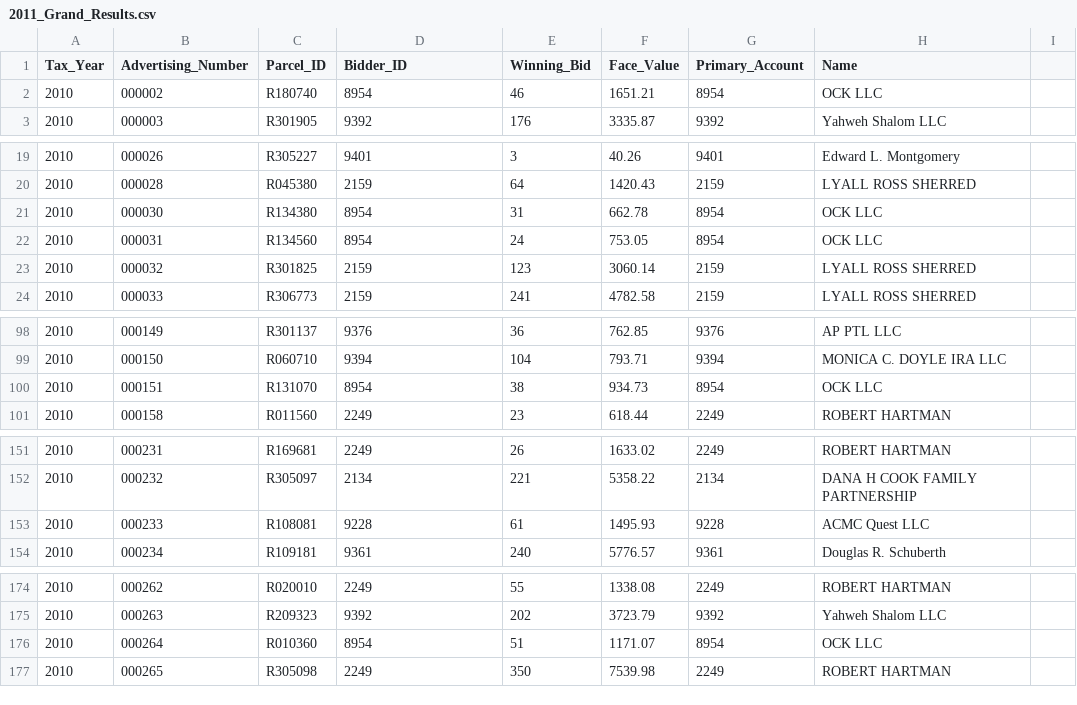
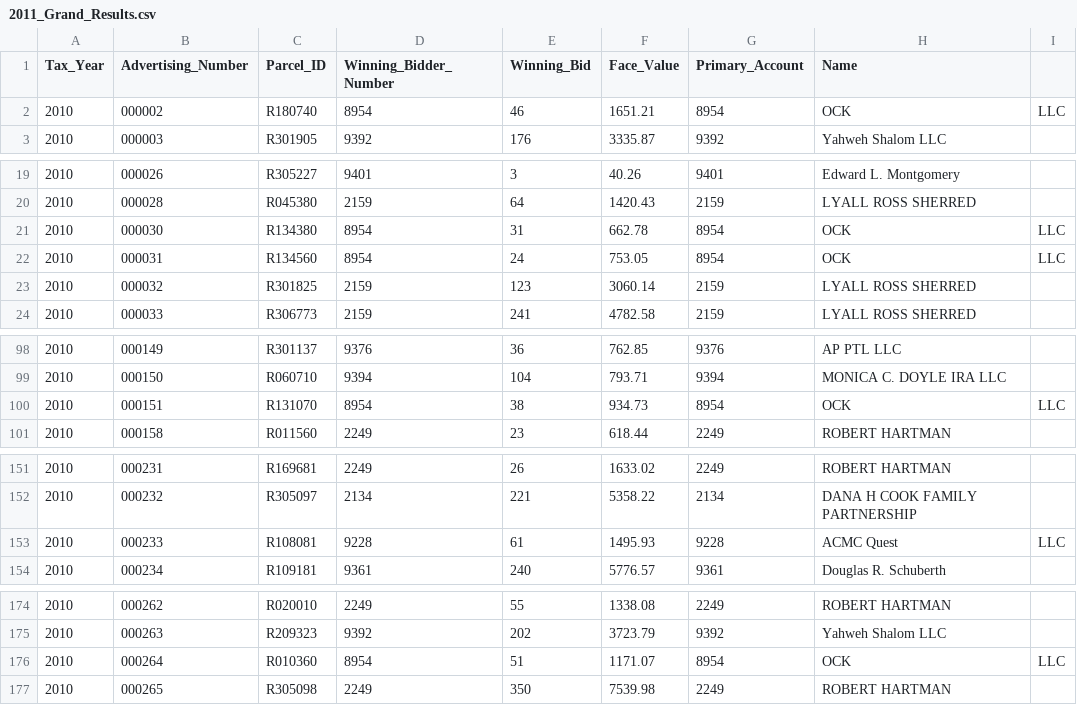
Before and after one commit to Colorado-Realestate-Data/CO-Database, a CSV file: utils/data_tools/grand/taxsale/2011_Grand_Results.csv, drawn as a sheet; only a part is shown, gaps mark what is left out; the diff covers the shown part only.

```diff
--- a/utils/data_tools/grand/taxsale/2011_Grand_Results.csv
+++ b/utils/data_tools/grand/taxsale/2011_Grand_Results.csv
@@ -1,3 +1,3 @@
-Tax_Year,Advertising_Number,Parcel_ID,Bidder_ID,Winning_Bid,Face_Value,Primary_Account,Name
-2010,000002,R180740,8954,46,1651.21,8954,OCK LLC
+Tax_Year,Advertising_Number,Parcel_ID,Winning_Bidder_Number,Winning_Bid,Face_Value,Primary_Account,Name
+2010,000002,R180740,8954,46,1651.21,8954,OCK, LLC
 2010,000003,R301905,9392,176,3335.87,9392,Yahweh Shalom LLC
@@ -20,4 +20,4 @@ Tax_Year,Advertising_Number,Parcel_ID,Bidder_ID,Winning_Bid,Face_Value,Primary_A
 2010,000028,R045380,2159,64,1420.43,2159,LYALL ROSS SHERRED
-2010,000030,R134380,8954,31,662.78,8954,OCK LLC
-2010,000031,R134560,8954,24,753.05,8954,OCK LLC
+2010,000030,R134380,8954,31,662.78,8954,OCK, LLC
+2010,000031,R134560,8954,24,753.05,8954,OCK, LLC
 2010,000032,R301825,2159,123,3060.14,2159,LYALL ROSS SHERRED
@@ -99,3 +99,3 @@ Tax_Year,Advertising_Number,Parcel_ID,Bidder_ID,Winning_Bid,Face_Value,Primary_A
 2010,000150,R060710,9394,104,793.71,9394,MONICA C. DOYLE IRA LLC
-2010,000151,R131070,8954,38,934.73,8954,OCK LLC
+2010,000151,R131070,8954,38,934.73,8954,OCK, LLC
 2010,000158,R011560,2249,23,618.44,2249,ROBERT HARTMAN
@@ -152,3 +152,3 @@ Tax_Year,Advertising_Number,Parcel_ID,Bidder_ID,Winning_Bid,Face_Value,Primary_A
 2010,000232,R305097,2134,221,5358.22,2134,DANA H COOK FAMILY PARTNERSHIP
-2010,000233,R108081,9228,61,1495.93,9228,ACMC Quest LLC
+2010,000233,R108081,9228,61,1495.93,9228,ACMC Quest, LLC
 2010,000234,R109181,9361,240,5776.57,9361,Douglas R. Schuberth
@@ -175,3 +175,3 @@ Tax_Year,Advertising_Number,Parcel_ID,Bidder_ID,Winning_Bid,Face_Value,Primary_A
 2010,000263,R209323,9392,202,3723.79,9392,Yahweh Shalom LLC
-2010,000264,R010360,8954,51,1171.07,8954,OCK LLC
+2010,000264,R010360,8954,51,1171.07,8954,OCK, LLC
 2010,000265,R305098,2249,350,7539.98,2249,ROBERT HARTMAN
```
Also changed, not shown: 8 edited cells elsewhere in this file, utils/data_tools/grand/taxsale/2009_Grand_Results.csv, utils/data_tools/grand/taxsale/2010_Grand_Results.csv, 18 other files.
